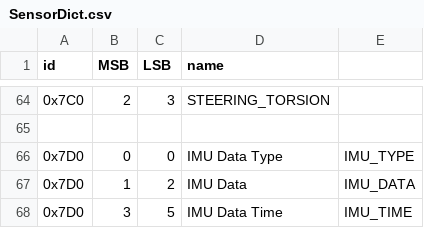
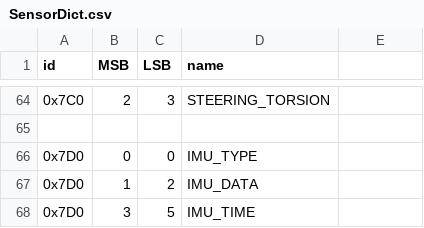
Before and after one commit to PurdueElectricRacing/Wireless-Telemetry-Server, a CSV file: SensorDict.csv, drawn as a sheet; only a part is shown, gaps mark what is left out.

```diff
--- a/SensorDict.csv
+++ b/SensorDict.csv
@@ -65,4 +65,4 @@ id,MSB,LSB,name
 
-0x7D0, 0, 0, IMU Data Type, IMU_TYPE
-0x7D0, 1, 2, IMU Data, IMU_DATA
-0x7D0, 3, 5, IMU Data Time, IMU_TIME
+0x7D0, 0, 0, IMU_TYPE
+0x7D0, 1, 2, IMU_DATA
+0x7D0, 3, 5, IMU_TIME
```
Also changed, not shown: SavedGoogleDrive.csv, 3 other files.
